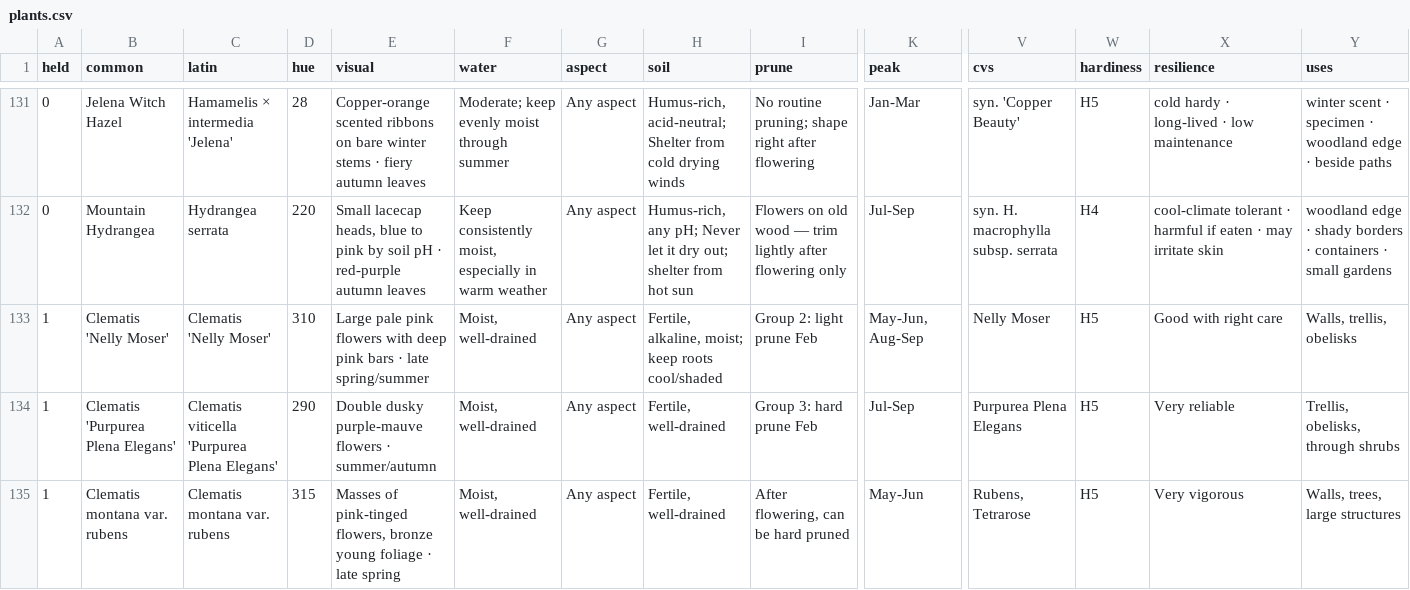
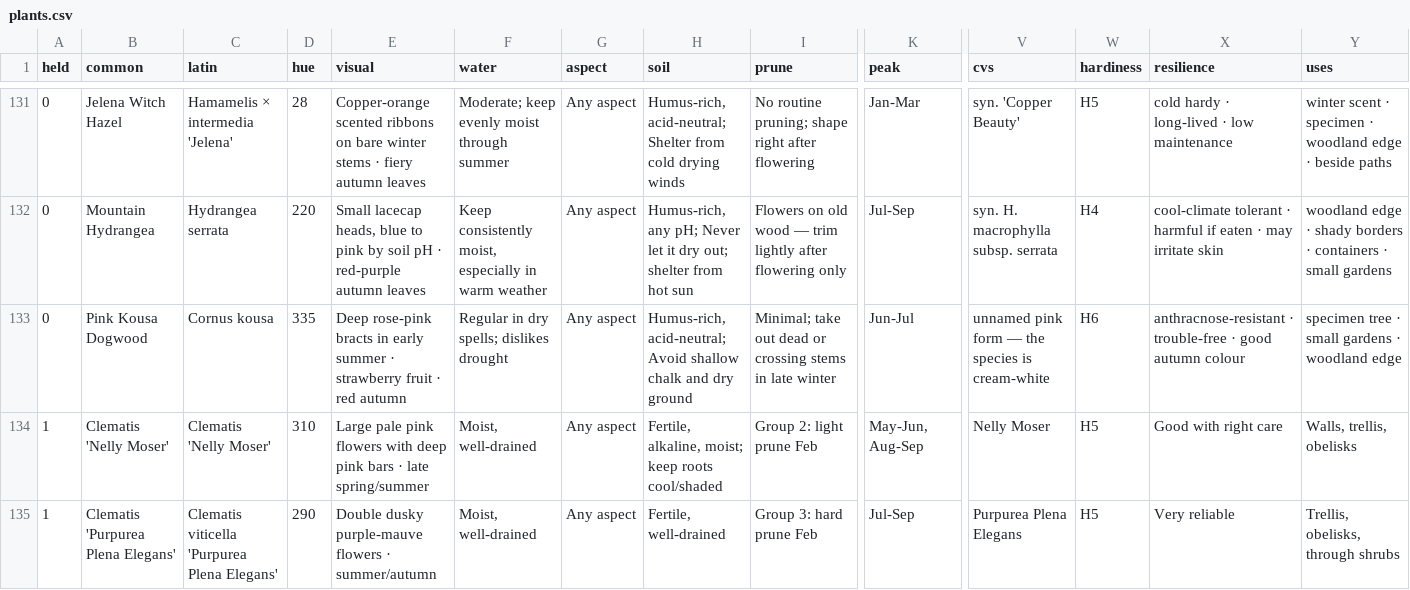
Before and after one commit to oscarhurman39-sys/Timber, a CSV file: plants.csv, drawn as a sheet; only a part is shown, gaps mark what is left out; the shorter side is filled out with more unchanged rows; rows hold the shown columns only; the diff names each change by its address in the sheet, - before the commit and + after, or states it on an @@ line.

```diff
--- a/plants.csv
+++ b/plants.csv
+row 133: 0 | Pink Kousa Dogwood | Cornus kousa | 335 | Deep rose-pink bracts in early summer · strawberry fruit · red autumn | Regular in dry spells; dislikes drought | Any aspect | Humus-rich, acid-neutral; Avoid shallow chalk and dry ground | Minimal; take out dead or crossing stems in late winter | Jun-Jul | unnamed pink form — the species is cream-white | H6 | anthracnose-resistant · trouble-free · good autumn colour | specimen tree · small gardens · woodland edge
```
Also changed, not shown: 7 other files.
